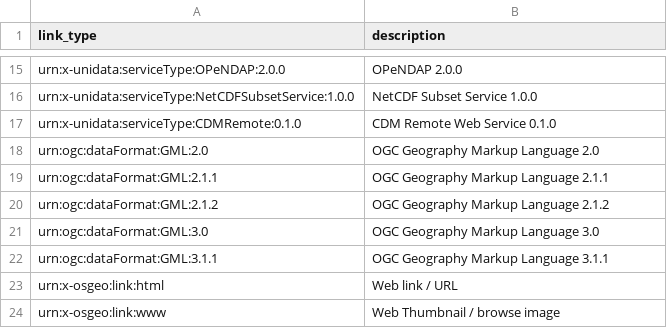
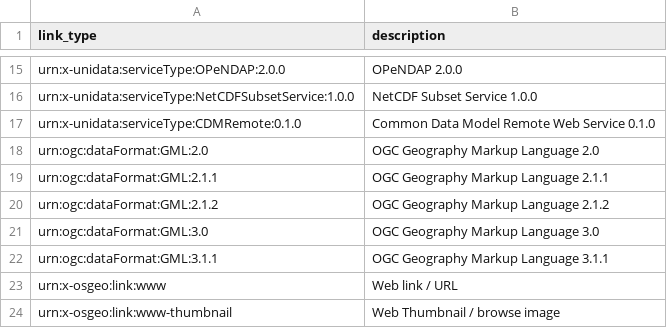
Before and after one commit to OSGeo/Cat-Interop, a CSV file: link_types.csv, drawn as a sheet; only a part is shown, gaps mark what is left out.

Commit message:
update defs

```diff
--- a/link_types.csv
+++ b/link_types.csv
@@ -16,3 +16,3 @@ urn:x-unidata:serviceType:OPeNDAP:2.0.0,OPeNDAP 2.0.0
 urn:x-unidata:serviceType:NetCDFSubsetService:1.0.0,NetCDF Subset Service 1.0.0
-urn:x-unidata:serviceType:CDMRemote:0.1.0,CDM Remote Web Service 0.1.0
+urn:x-unidata:serviceType:CDMRemote:0.1.0,Common Data Model Remote Web Service 0.1.0
 urn:ogc:dataFormat:GML:2.0,OGC Geography Markup Language 2.0
@@ -22,3 +22,3 @@ urn:ogc:dataFormat:GML:3.0,OGC Geography Markup Language 3.0
 urn:ogc:dataFormat:GML:3.1.1,OGC Geography Markup Language 3.1.1
-urn:x-osgeo:link:html,Web link / URL
-urn:x-osgeo:link:www,Web Thumbnail / browse image
+urn:x-osgeo:link:www,Web link / URL
+urn:x-osgeo:link:www-thumbnail,Web Thumbnail / browse image
```
